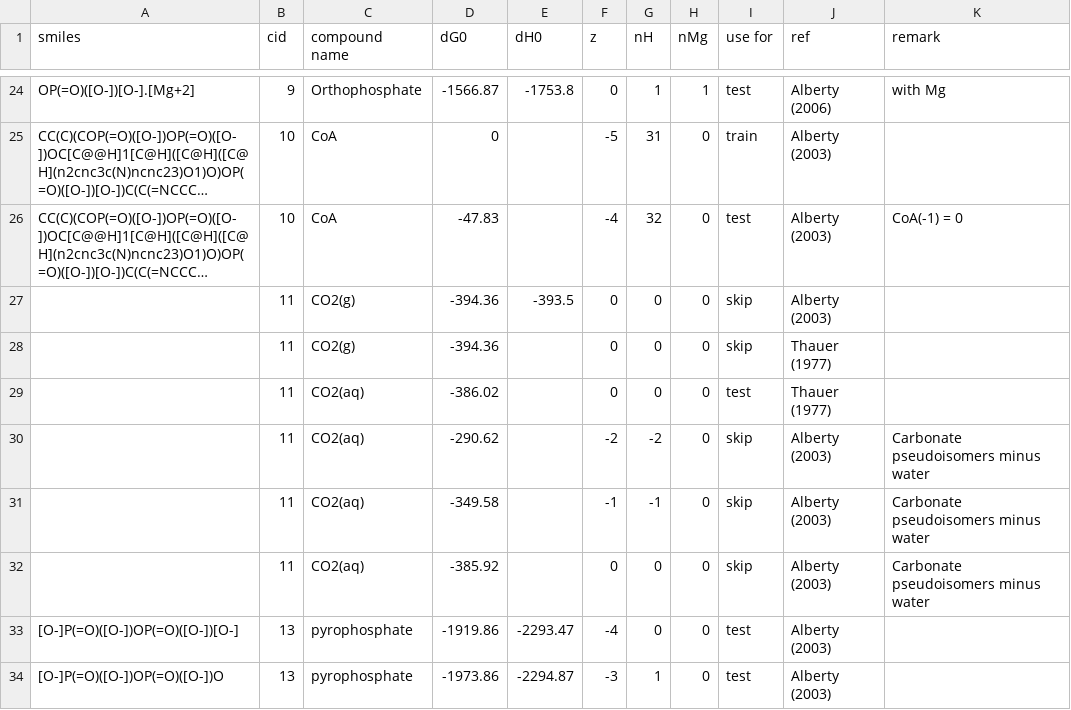
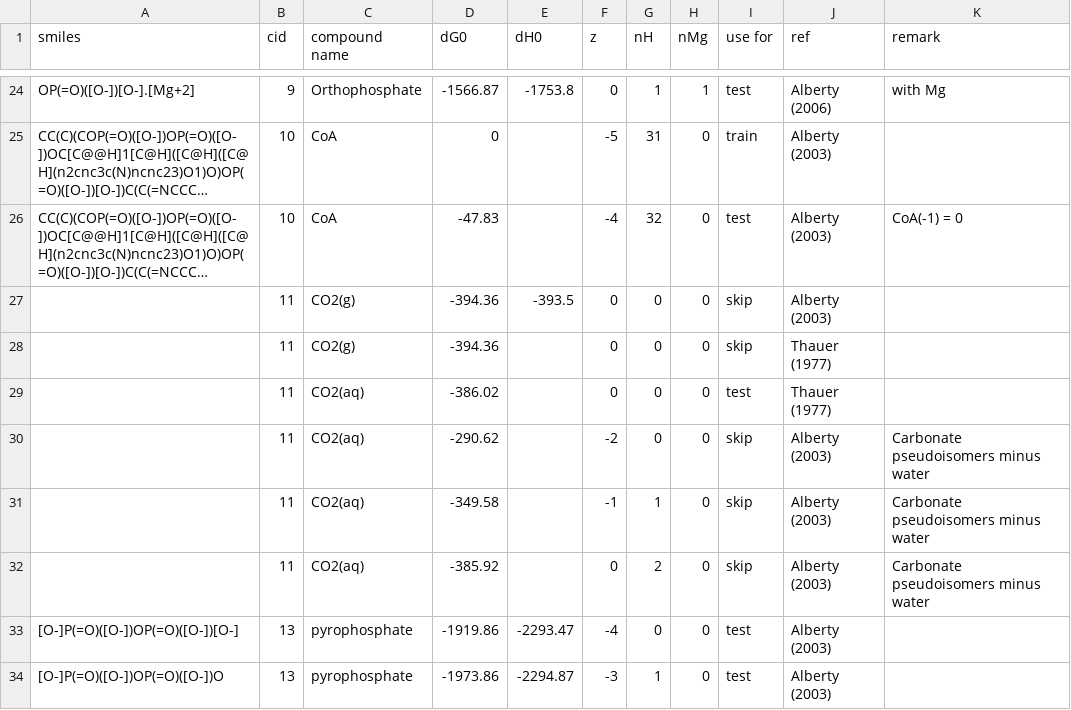
Before and after one commit to eladnoor/milo-lab, a CSV file: data/thermodynamics/dG0.csv, drawn as a sheet; only a part is shown, gaps mark what is left out; long unchanged cells end in ….

```diff
--- a/data/thermodynamics/dG0.csv
+++ b/data/thermodynamics/dG0.csv
@@ -29,5 +29,5 @@
 ,11,"CO2(aq)",-386.02,,0,0,0,"test","Thauer (1977)",
-,11,"CO2(aq)",-290.62,,-2,-2,0,"skip","Alberty (2003)","Carbonate pseudoisomers minus water"
-,11,"CO2(aq)",-349.58,,-1,-1,0,"skip","Alberty (2003)","Carbonate pseudoisomers minus water"
-,11,"CO2(aq)",-385.92,,0,0,0,"skip","Alberty (2003)","Carbonate pseudoisomers minus water"
+,11,"CO2(aq)",-290.62,,-2,0,0,"skip","Alberty (2003)","Carbonate pseudoisomers minus water"
+,11,"CO2(aq)",-349.58,,-1,1,0,"skip","Alberty (2003)","Carbonate pseudoisomers minus water"
+,11,"CO2(aq)",-385.92,,0,2,0,"skip","Alberty (2003)","Carbonate pseudoisomers minus water"
 "[O-]P(=O)([O-])OP(=O)([O-])[O-]",13,"pyrophosphate",-1919.86,-2293.47,-4,0,0,"test","Alberty (2003)",
```
Also changed, not shown: 3 other files.
